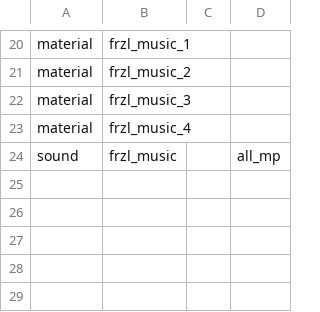
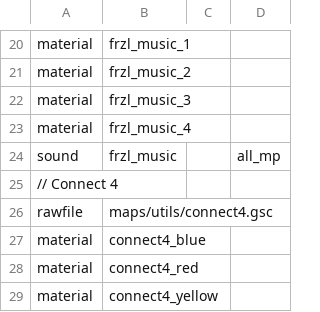
Before and after one commit to FrazzIe/mp_dr_climb, a CSV file: zone_source/english/assetinfo/mp_dr_climb.csv, drawn as a sheet; only a part is shown, gaps mark what is left out; the diff names each change by its address in the sheet, - before the commit and + after, or states it on an @@ line.

Commit message:
add connect4 end room

```diff
--- a/zone_source/english/assetinfo/mp_dr_climb.csv
+++ b/zone_source/english/assetinfo/mp_dr_climb.csv
+row 25: // Connect 4
+row 26: rawfile | maps/utils/connect4.gsc
+row 27: material | connect4_blue
+row 28: material | connect4_red
+row 29: material | connect4_yellow
```
Also changed, not shown: 2 other files.
